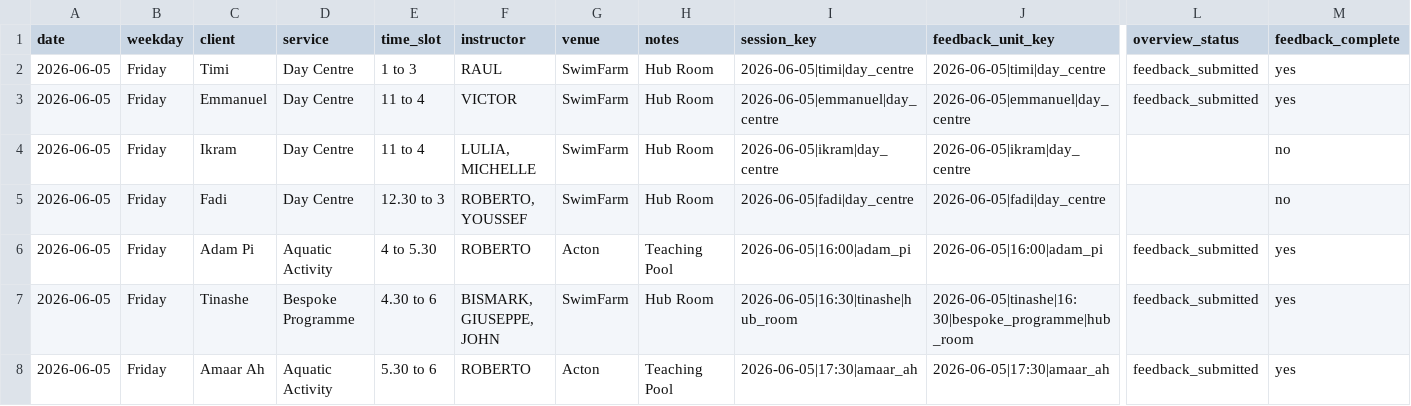
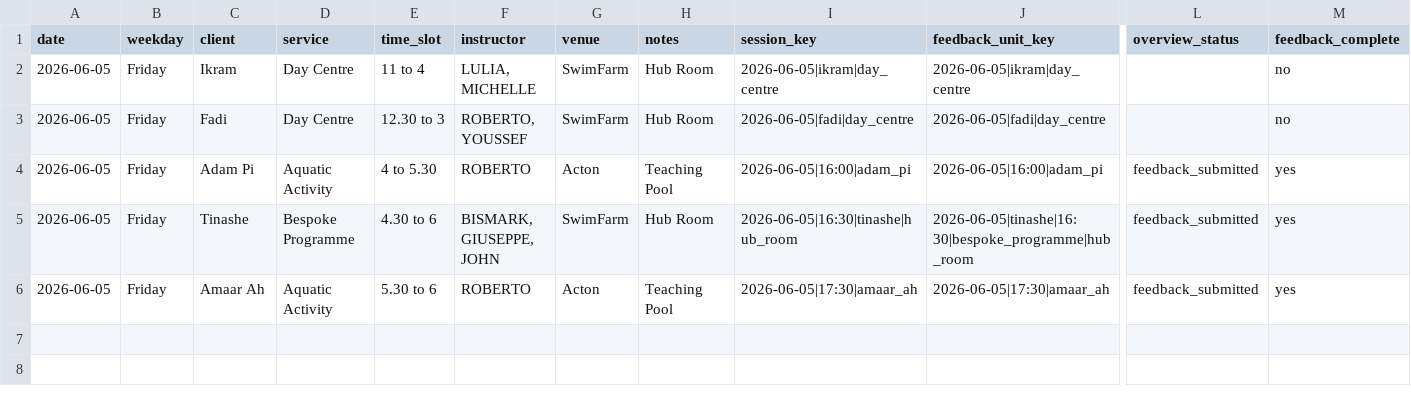
Before and after one commit to Vyky29/PORTALVIC, a CSV file: database/portal_import_bundle/sessions-with-feedback-status-2026-06-05.csv, drawn as a sheet; only a part is shown, gaps mark what is left out; rows hold the shown columns only; the diff names each change by its address in the sheet, - before the commit and + after, or states it on an @@ line.

```diff
--- a/database/portal_import_bundle/sessions-with-feedback-status-2026-06-05.csv
+++ b/database/portal_import_bundle/sessions-with-feedback-status-2026-06-05.csv
-row 2: 2026-06-05 | Friday | Timi | Day Centre | 1 to 3 | RAUL | SwimFarm | Hub Room | 2026-06-05|timi|day_centre | 2026-06-05|timi|day_centre | feedback_submitted | yes
-row 3: 2026-06-05 | Friday | Emmanuel | Day Centre | 11 to 4 | VICTOR | SwimFarm | Hub Room | 2026-06-05|emmanuel|day_centre | 2026-06-05|emmanuel|day_centre | feedback_submitted | yes
```
Also changed, not shown: database/portal_import_bundle/sessions-with-feedback-status-2026-06-01.csv, database/portal_import_bundle/sessions-with-feedback-status-2026-06-08.csv, 18 other files.
